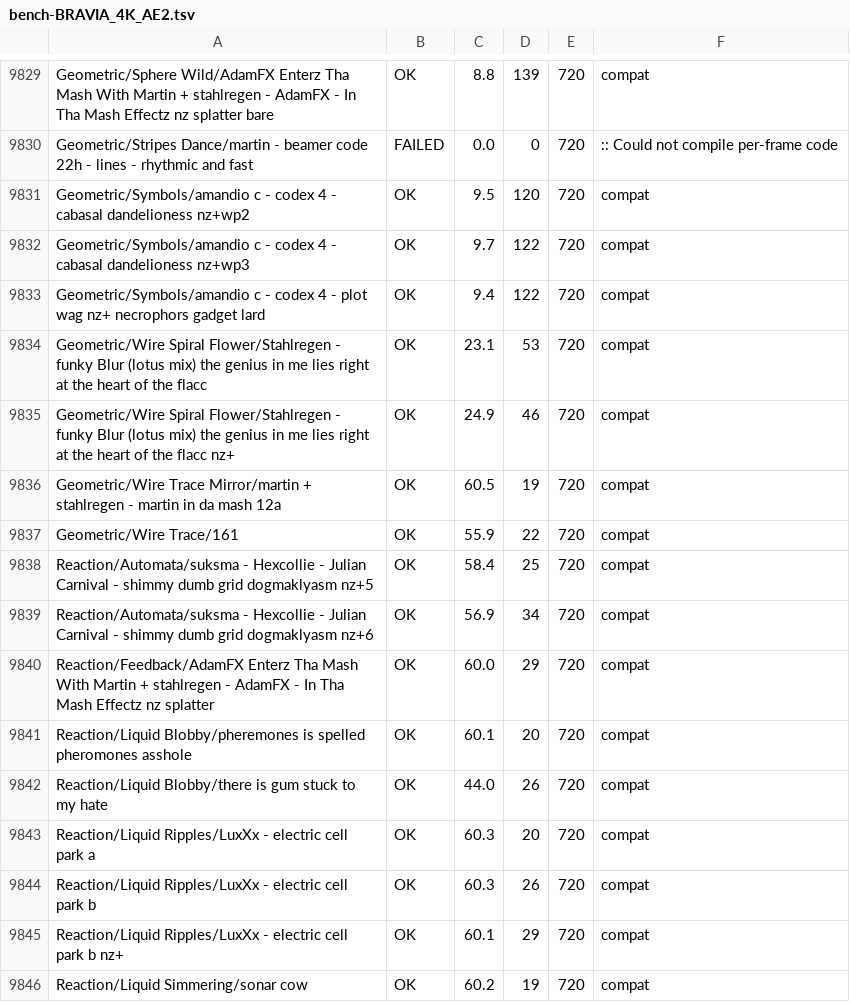
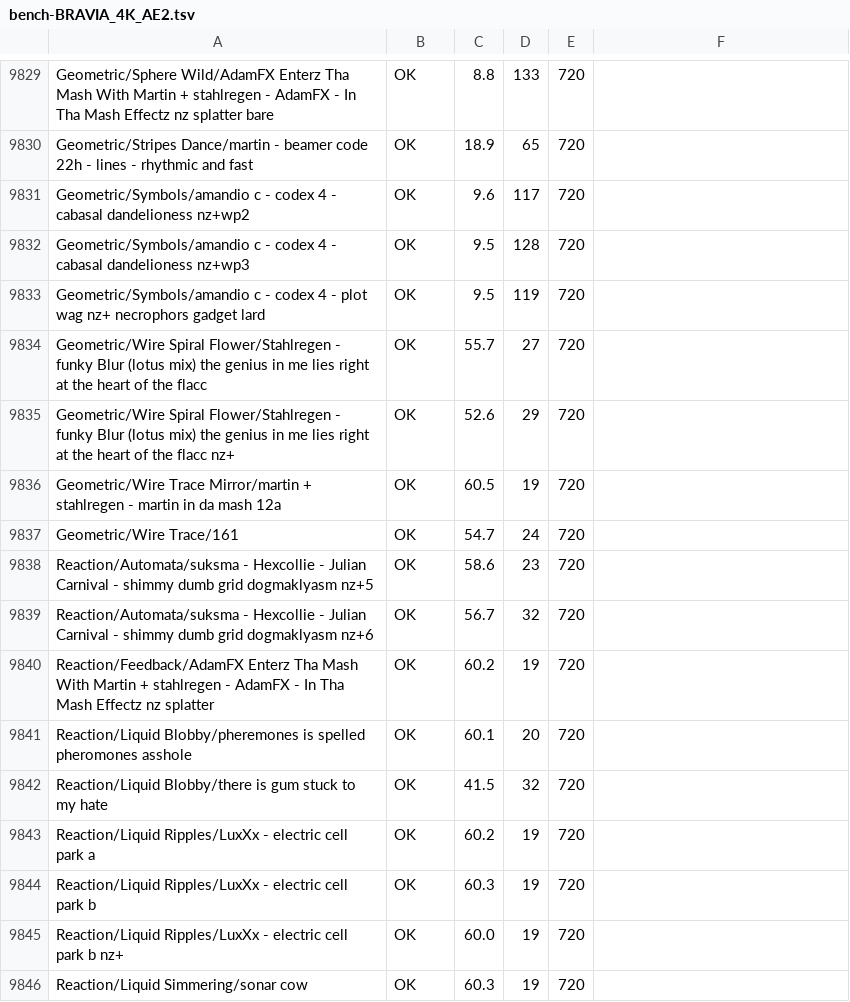
Before and after one commit to Karlos-fr/lactea, a TSV file: docs/bench/bench-BRAVIA_4K_AE2.tsv, drawn as a sheet; only a part is shown, gaps mark what is left out; the diff covers the shown part only; the diff names each change by its address in the sheet, - before the commit and + after, or states it on an @@ line.

```diff
--- a/docs/bench/bench-BRAVIA_4K_AE2.tsv
+++ b/docs/bench/bench-BRAVIA_4K_AE2.tsv
-D9829: 139
+D9829: 133
-F9829: compat
+F9829: (empty)
-B9830: FAILED
+B9830: OK
-C9830: 0.0
+C9830: 18.9
-D9830: 0
+D9830: 65
-F9830: :: Could not compile per-frame code
+F9830: (empty)
-C9831: 9.5
+C9831: 9.6
-D9831: 120
+D9831: 117
-F9831:F9846: compat
+F9831:F9846: (empty)
-C9832: 9.7
+C9832: 9.5
-D9832: 122
+D9832: 128
-C9833: 9.4
+C9833: 9.5
-D9833: 122
+D9833: 119
-C9834: 23.1
+C9834: 55.7
-D9834: 53
+D9834: 27
-C9835: 24.9
+C9835: 52.6
-D9835: 46
+D9835: 29
-C9837: 55.9
+C9837: 54.7
-D9837: 22
+D9837: 24
-C9838: 58.4
+C9838: 58.6
-D9838: 25
+D9838: 23
-C9839: 56.9
+C9839: 56.7
-D9839: 34
+D9839: 32
-C9840: 60.0
+C9840: 60.2
-D9840: 29
+D9840: 19
-C9842: 44.0
+C9842: 41.5
-D9842: 26
+D9842: 32
-C9843: 60.3
+C9843: 60.2
-D9843: 20
+D9843: 19
-D9844: 26
+D9844: 19
-C9845: 60.1
+C9845: 60.0
-D9845: 29
+D9845: 19
-C9846: 60.2
+C9846: 60.3
```
Also changed, not shown: 134 edited cells elsewhere in this file, 13 other files.
